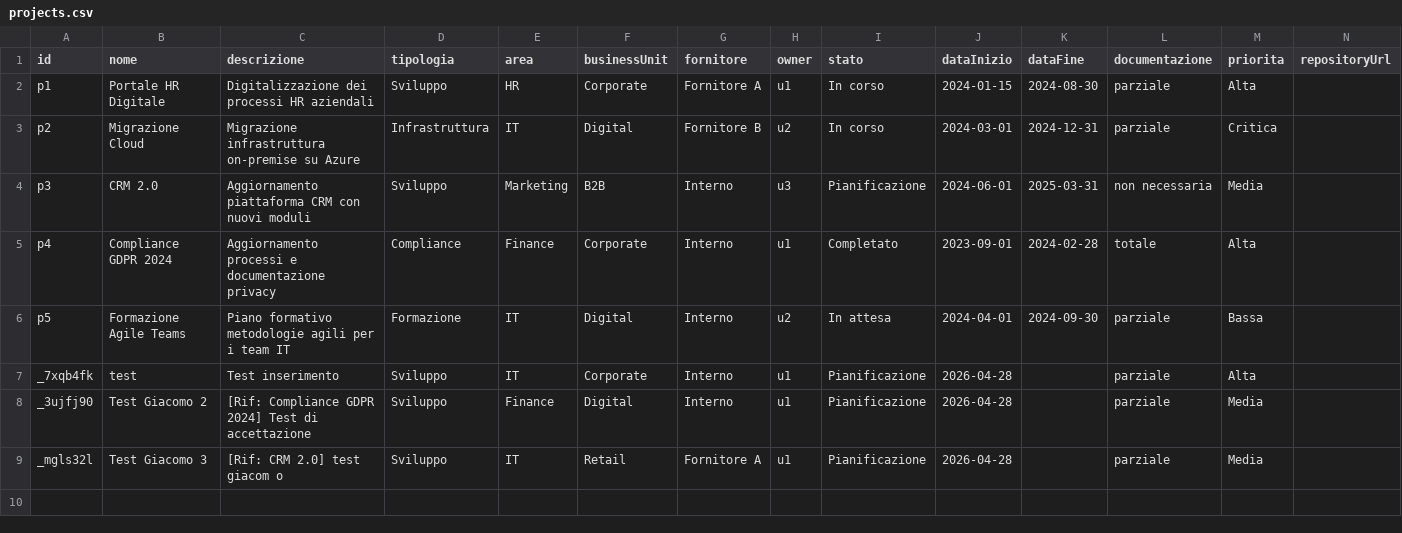
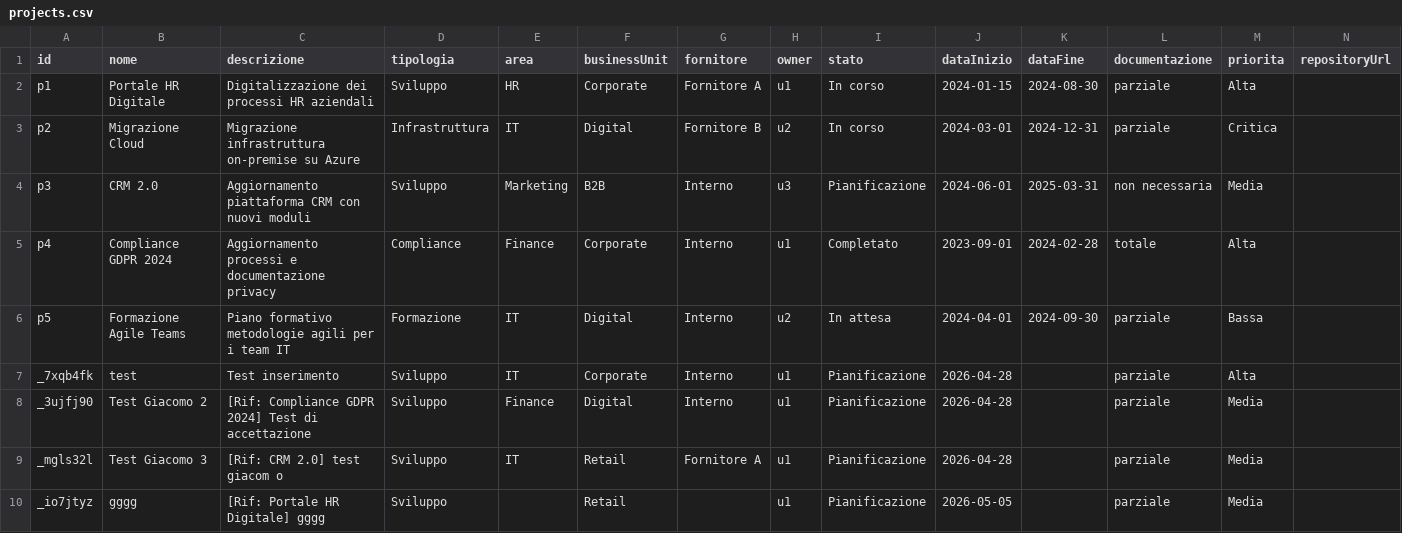
Before and after one commit to lodomenicobufi/luo-portfolio-access, a CSV file: data/projects.csv, drawn as a sheet.

Commit message:
Update projects

```diff
--- a/data/projects.csv
+++ b/data/projects.csv
@@ -9 +9,2 @@ _3ujfj90,Test Giacomo 2,[Rif: Compliance GDPR 2024] Test di accettazione,Svilupp
 _mgls32l,Test Giacomo 3,[Rif: CRM 2.0] test giacom o,Sviluppo,IT,Retail,Fornitore A,u1,Pianificazione,2026-04-28,,parziale,Media,
+_io7jtyz,gggg,[Rif: Portale HR Digitale] gggg,Sviluppo,,Retail,,u1,Pianificazione,2026-05-05,,parziale,Media,
```
